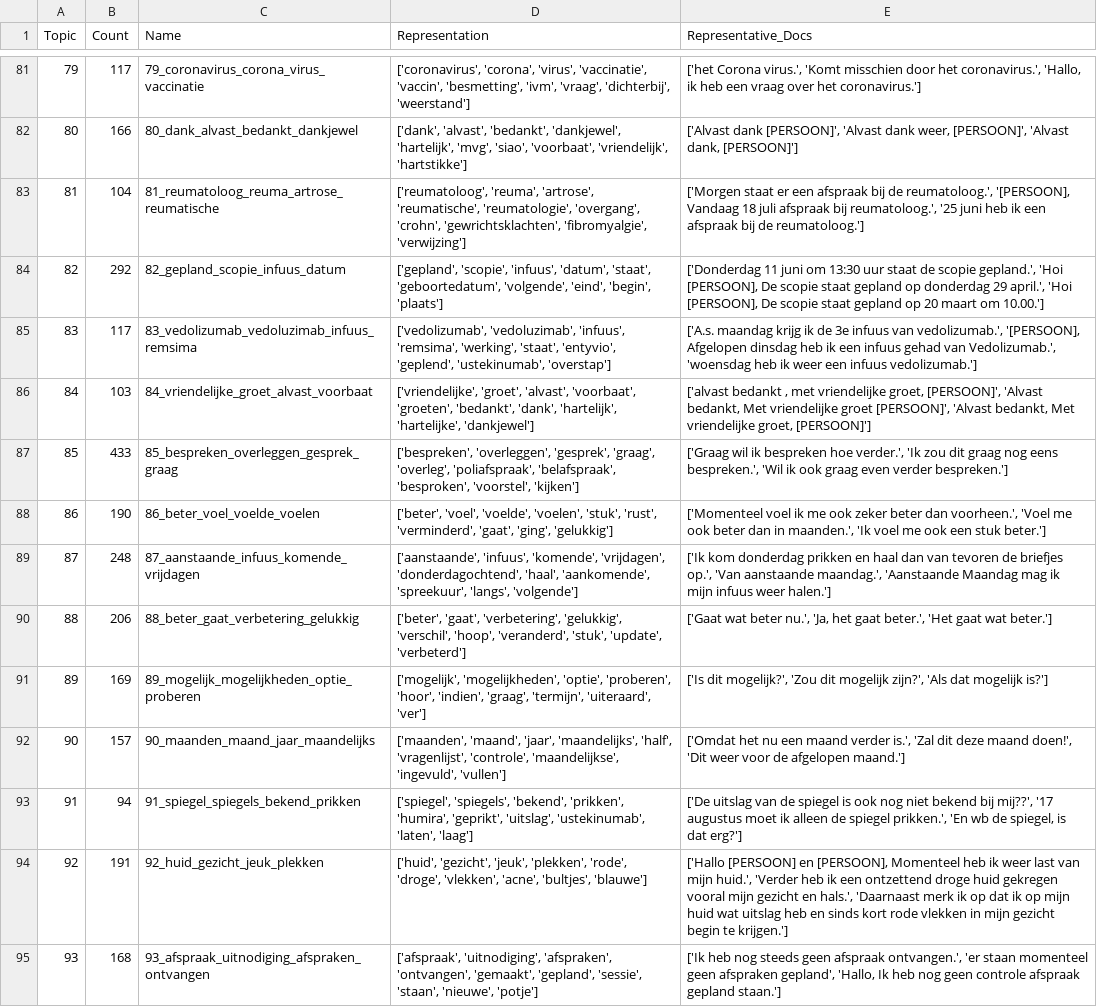
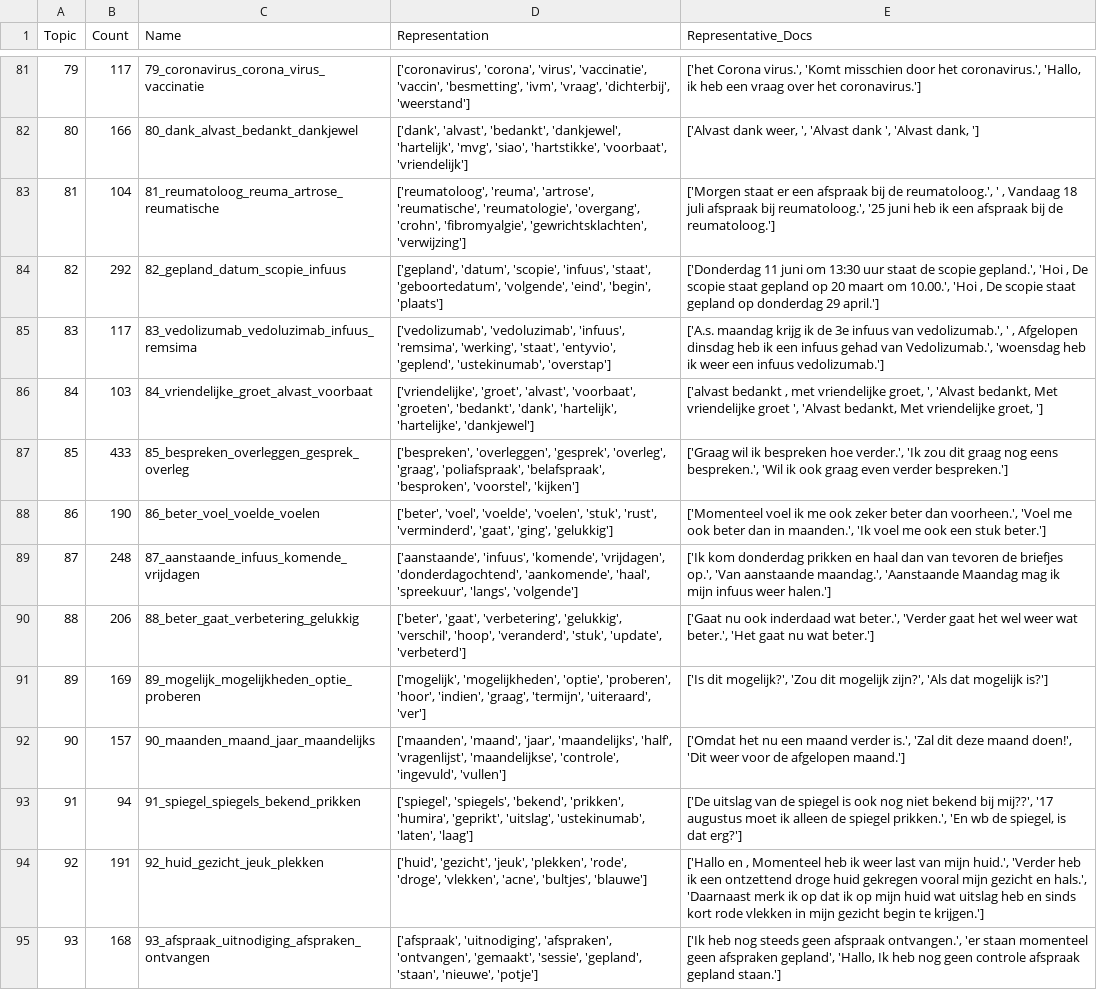
Before and after one commit to MaastrichtU-CDS/MyIBDcoachNLP, a CSV file: results/mpnet/mpnet_topic_info.csv, drawn as a sheet; only a part is shown, gaps mark what is left out; the diff covers the shown part only; the diff names each change by its address in the sheet, - before the commit and + after, or states it on an @@ line.

```diff
--- a/results/mpnet/mpnet_topic_info.csv
+++ b/results/mpnet/mpnet_topic_info.csv
-D82 (Representation): …'mvg', 'siao', 'voorbaat', 'vriendelijk', 'hartstikke']
+D82 (Representation): …'mvg', 'siao', 'hartstikke', 'voorbaat', 'vriendelijk']
-E82 (Representative_Docs): ['Alvast dank [PERSOON]', 'Alvast dank weer, [PERSOON]', 'Alvast dank, [PERSOON]']
+E82 (Representative_Docs): ['Alvast dank weer, ', 'Alvast dank ', 'Alvast dank, ']
-D83 (Representation): …'overgang', 'crohn', 'gewrichtsklachten', 'fibromyalgie', 'verwijzing']
+D83 (Representation): …'overgang', 'crohn', 'fibromyalgie', 'gewrichtsklachten', 'verwijzing']
-E83 (Representative_Docs): …de reumatoloog.', '[PERSOON], Vandaag 18…
+E83 (Representative_Docs): …de reumatoloog.', ' , Vandaag 18…
-C84 (Name): 82_gepland_scopie_infuus_datum
+C84 (Name): 82_gepland_datum_scopie_infuus
-D84 (Representation): ['gepland', 'scopie', 'infuus', 'datum', 'staat', 'geboortedatum',…
+D84 (Representation): ['gepland', 'datum', 'scopie', 'infuus', 'staat', 'geboortedatum',…
-E84 (Representative_Docs): …gepland.', 'Hoi [PERSOON], De scopie staat gepland op donderdag 29 april.', 'Hoi [PERSOON], De scopie staat gepland op 20 maart om 10.00.']
+E84 (Representative_Docs): …gepland.', 'Hoi , De scopie staat gepland op 20 maart om 10.00.', 'Hoi , De scopie staat gepland op donderdag 29 april.']
-E85 (Representative_Docs): …van vedolizumab.', '[PERSOON], Afgelopen dinsdag…
+E85 (Representative_Docs): …van vedolizumab.', ' , Afgelopen dinsdag…
-E86 (Representative_Docs): …vriendelijke groet, [PERSOON]', 'Alvast bedankt, Met vriendelijke groet [PERSOON]', 'Alvast bedankt, Met vriendelijke groet, [PERSOON]']
+E86 (Representative_Docs): …vriendelijke groet, ', 'Alvast bedankt, Met vriendelijke groet ', 'Alvast bedankt, Met vriendelijke groet, ']
-C87 (Name): 85_bespreken_overleggen_gesprek_graag
+C87 (Name): 85_bespreken_overleggen_gesprek_overleg
-D87 (Representation): …'overleggen', 'gesprek', 'graag', 'overleg', 'poliafspraak', 'belafspraak',…
+D87 (Representation): …'overleggen', 'gesprek', 'overleg', 'graag', 'poliafspraak', 'belafspraak',…
-D89 (Representation): …'vrijdagen', 'donderdagochtend', 'haal', 'aankomende', 'spreekuur', 'langs',…
+D89 (Representation): …'vrijdagen', 'donderdagochtend', 'aankomende', 'haal', 'spreekuur', 'langs',…
-E90 (Representative_Docs): ['Gaat wat beter nu.', 'Ja, het gaat beter.', 'Het gaat wat beter.']
+E90 (Representative_Docs): ['Gaat nu ook inderdaad wat beter.', 'Verder gaat het wel weer wat beter.', 'Het gaat nu wat beter.']
-D92 (Representation): …'half', 'vragenlijst', 'controle', 'maandelijkse', 'ingevuld', 'vullen']
+D92 (Representation): …'half', 'vragenlijst', 'maandelijkse', 'controle', 'ingevuld', 'vullen']
-E94 (Representative_Docs): ['Hallo [PERSOON] en [PERSOON], Momenteel heb…
+E94 (Representative_Docs): ['Hallo en , Momenteel heb…
-D95 (Representation): …'ontvangen', 'gemaakt', 'gepland', 'sessie', 'staan', 'nieuwe',…
+D95 (Representation): …'ontvangen', 'gemaakt', 'sessie', 'gepland', 'staan', 'nieuwe',…
```
Also changed, not shown: 112 edited cells elsewhere in this file, results/mpnet/mpnet_topic_info_reduced.csv, results/qwen3/qwen3_topic_info.csv, 32 other files.
